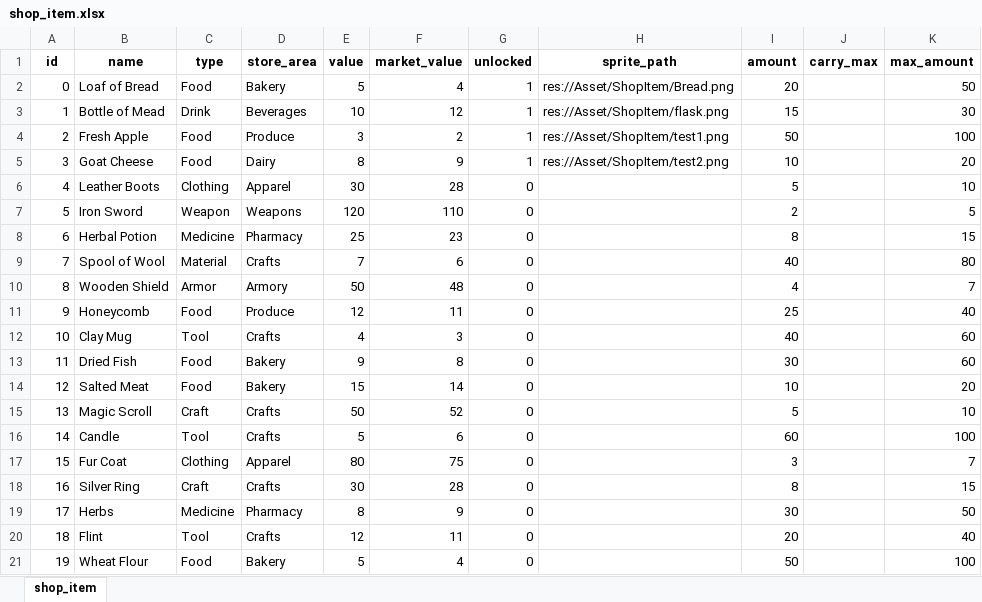
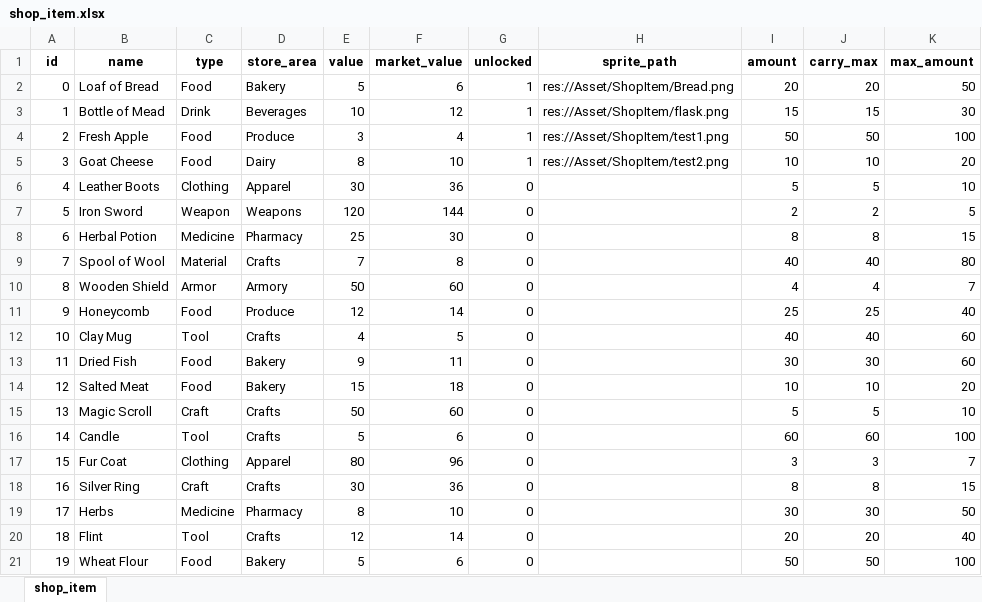
Before and after one commit to JaysunW/MedievalStoreManager, an Excel workbook: Games/GuildManagerFolder/GuildManager2d/CSV/shop_item.xlsx, sheet shop_item, drawn as a sheet; values as stored, in another font and other column widths than the file's, no borders; the diff names each change by its address in the sheet, - before the commit and + after, or states it on an @@ line.

Commit message:
Added npc searching for shopping list items and either leaving or finding items, next going to the checkout to buy items

```diff
--- a/Games/GuildManagerFolder/GuildManager2d/CSV/shop_item.xlsx (sheet shop_item)
+++ b/Games/GuildManagerFolder/GuildManager2d/CSV/shop_item.xlsx (sheet shop_item)
-F2 (market_value): 4
+F2 (market_value): 6
-J2 (carry_max): (empty)
+J2 (carry_max): 20
-J3 (carry_max): (empty)
+J3 (carry_max): 15
-F4 (market_value): 2
+F4 (market_value): 4
-J4 (carry_max): (empty)
+J4 (carry_max): 50
-F5 (market_value): 9
+F5 (market_value): 10
-J5 (carry_max): (empty)
+J5 (carry_max): 10
-F6 (market_value): 28
+F6 (market_value): 36
-J6 (carry_max): (empty)
+J6 (carry_max): 5
-F7 (market_value): 110
+F7 (market_value): 144
-J7 (carry_max): (empty)
+J7 (carry_max): 2
-F8 (market_value): 23
+F8 (market_value): 30
-J8 (carry_max): (empty)
+J8 (carry_max): 8
-F9 (market_value): 6
+F9 (market_value): 8
-J9 (carry_max): (empty)
+J9 (carry_max): 40
-F10 (market_value): 48
+F10 (market_value): 60
-J10 (carry_max): (empty)
+J10 (carry_max): 4
-F11 (market_value): 11
+F11 (market_value): 14
-J11 (carry_max): (empty)
+J11 (carry_max): 25
-F12 (market_value): 3
+F12 (market_value): 5
-J12 (carry_max): (empty)
+J12 (carry_max): 40
-F13 (market_value): 8
+F13 (market_value): 11
-J13 (carry_max): (empty)
+J13 (carry_max): 30
-F14 (market_value): 14
+F14 (market_value): 18
-J14 (carry_max): (empty)
+J14 (carry_max): 10
-F15 (market_value): 52
+F15 (market_value): 60
-J15 (carry_max): (empty)
+J15 (carry_max): 5
-J16 (carry_max): (empty)
+J16 (carry_max): 60
-F17 (market_value): 75
+F17 (market_value): 96
-J17 (carry_max): (empty)
+J17 (carry_max): 3
-F18 (market_value): 28
+F18 (market_value): 36
-J18 (carry_max): (empty)
+J18 (carry_max): 8
-F19 (market_value): 9
+F19 (market_value): 10
-J19 (carry_max): (empty)
+J19 (carry_max): 30
-F20 (market_value): 11
+F20 (market_value): 14
-J20 (carry_max): (empty)
+J20 (carry_max): 20
-F21 (market_value): 4
+F21 (market_value): 6
-J21 (carry_max): (empty)
+J21 (carry_max): 50
```
Also changed, not shown: formulas that keep their value, 19 other files.
